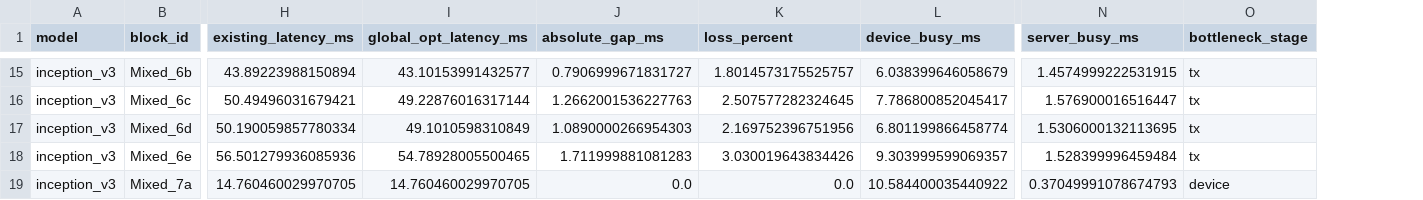
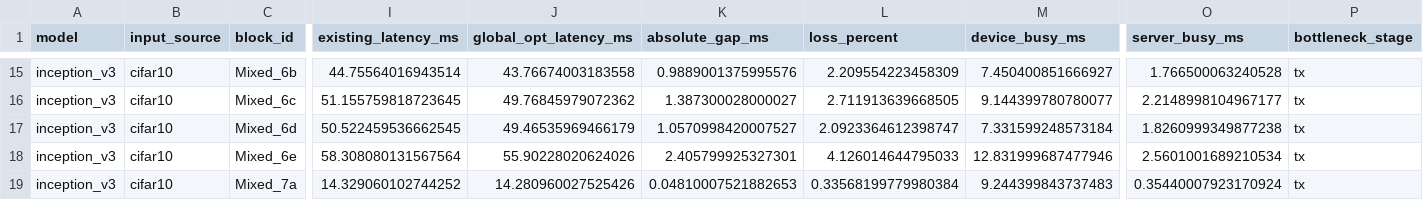
Before and after one commit to HyeonWooJang726/Pipeline_DAG_DNN-simulation, a CSV file: experiments/decc_global_gap/results_proof/summary.csv, drawn as a sheet; only a part is shown, gaps mark what is left out; addresses are those after the commit; the diff covers the shown part only; the diff names each change by its address in the sheet, - before the commit and + after, or states it on an @@ line.

Commit message:
Add single proof latency plot and summary

```diff
--- a/experiments/decc_global_gap/results_proof/summary.csv
+++ b/experiments/decc_global_gap/results_proof/summary.csv
+column B (input_source), rows 15-19: all cifar10
-I15 (existing_latency_ms): 43.89223988150894
+I15 (existing_latency_ms): 44.75564016943514
-J15 (global_opt_latency_ms): 43.10153991432577
+J15 (global_opt_latency_ms): 43.76674003183558
-K15 (absolute_gap_ms): 0.7906999671831727
+K15 (absolute_gap_ms): 0.9889001375995576
-L15 (loss_percent): 1.8014573175525757
+L15 (loss_percent): 2.209554223458309
-M15 (device_busy_ms): 6.038399646058679
+M15 (device_busy_ms): 7.450400851666927
-O15 (server_busy_ms): 1.4574999222531915
+O15 (server_busy_ms): 1.766500063240528
-I16 (existing_latency_ms): 50.49496031679421
+I16 (existing_latency_ms): 51.155759818723645
-J16 (global_opt_latency_ms): 49.22876016317144
+J16 (global_opt_latency_ms): 49.76845979072362
-K16 (absolute_gap_ms): 1.2662001536227763
+K16 (absolute_gap_ms): 1.387300028000027
-L16 (loss_percent): 2.507577282324645
+L16 (loss_percent): 2.711913639668505
-M16 (device_busy_ms): 7.786800852045417
+M16 (device_busy_ms): 9.144399780780077
-O16 (server_busy_ms): 1.576900016516447
+O16 (server_busy_ms): 2.2148998104967177
-I17 (existing_latency_ms): 50.190059857780334
+I17 (existing_latency_ms): 50.522459536662545
-J17 (global_opt_latency_ms): 49.1010598310849
+J17 (global_opt_latency_ms): 49.46535969466179
-K17 (absolute_gap_ms): 1.0890000266954303
+K17 (absolute_gap_ms): 1.0570998420007527
-L17 (loss_percent): 2.169752396751956
+L17 (loss_percent): 2.0923364612398747
-M17 (device_busy_ms): 6.801199866458774
+M17 (device_busy_ms): 7.331599248573184
-O17 (server_busy_ms): 1.5306000132113695
+O17 (server_busy_ms): 1.8260999349877238
-I18 (existing_latency_ms): 56.501279936085936
+I18 (existing_latency_ms): 58.308080131567564
-J18 (global_opt_latency_ms): 54.78928005500465
+J18 (global_opt_latency_ms): 55.90228020624026
-K18 (absolute_gap_ms): 1.711999881081283
+K18 (absolute_gap_ms): 2.405799925327301
-L18 (loss_percent): 3.030019643834426
+L18 (loss_percent): 4.126014644795033
-M18 (device_busy_ms): 9.303999599069357
+M18 (device_busy_ms): 12.831999687477946
-O18 (server_busy_ms): 1.528399996459484
+O18 (server_busy_ms): 2.5601001689210534
-I19 (existing_latency_ms): 14.760460029970705
+I19 (existing_latency_ms): 14.329060102744252
-J19 (global_opt_latency_ms): 14.760460029970705
+J19 (global_opt_latency_ms): 14.280960027525426
-K19 (absolute_gap_ms): 0.0
+K19 (absolute_gap_ms): 0.04810007521882653
-L19 (loss_percent): 0.0
+L19 (loss_percent): 0.33568199779980384
-M19 (device_busy_ms): 10.584400035440922
+M19 (device_busy_ms): 9.244399843737483
-O19 (server_busy_ms): 0.37049991078674793
+O19 (server_busy_ms): 0.35440007923170924
-P19 (bottleneck_stage): device
+P19 (bottleneck_stage): tx
```
Also changed, not shown: 71 edited cells elsewhere in this file, 2 other files.
